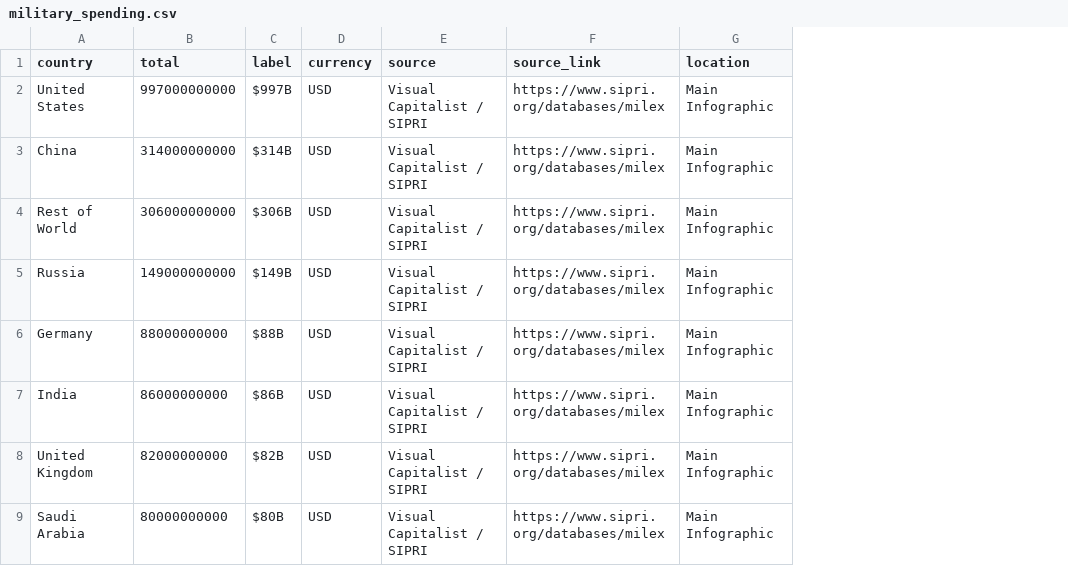
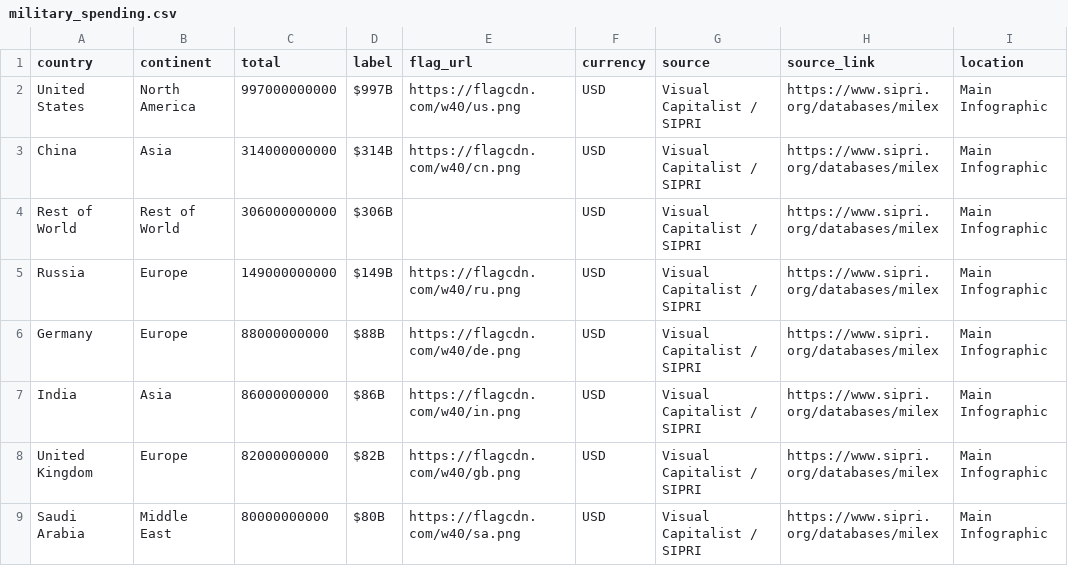
Before and after one commit to Data-Visualization-Bullets-Over-Hugs/Bullets-Over-Hugs, a CSV file: data/military_spending.csv, drawn as a sheet; only a part is shown; the diff names each change by its address in the sheet, - before the commit and + after, or states it on an @@ line.

```diff
--- a/data/military_spending.csv
+++ b/data/military_spending.csv
+column B (continent), rows 2-9: North America | Asia | Rest of World | Europe | Europe | Asia | Europe | Middle East
+column E (flag_url), rows 2-9: https://flagcdn.com/w40/us.png | https://flagcdn.com/w40/cn.png |  | https://flagcdn.com/w40/ru.png | https://flagcdn.com/w40/de.png | https://flagcdn.com/w40/in.png | https://flagcdn.com/w40/gb.png | https://flagcdn.com/w40/sa.png
```
Also changed, not shown: 8 other files.
